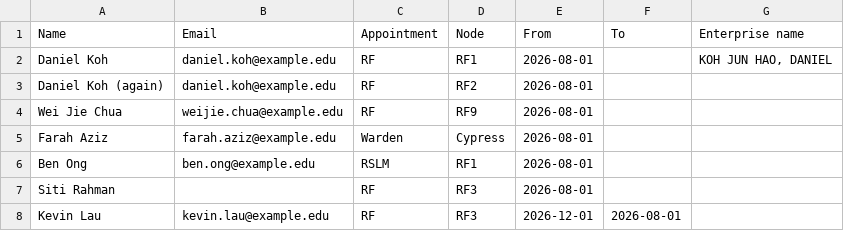
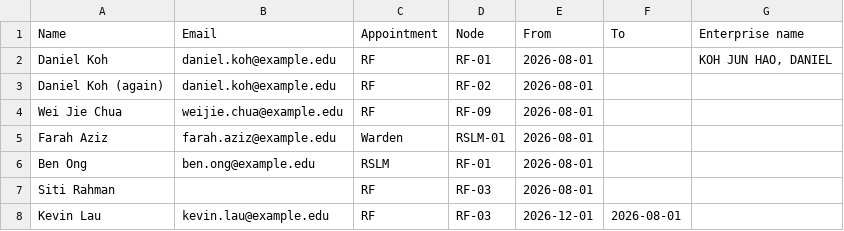
Before and after one commit to philoyhc/review-robin-web, a CSV file: residentialapps/docs/sample_data/staff_roster_errors.csv, drawn as a sheet.

```diff
--- a/residentialapps/docs/sample_data/staff_roster_errors.csv
+++ b/residentialapps/docs/sample_data/staff_roster_errors.csv
@@ -1,8 +1,8 @@
 Name,Email,Appointment,Node,From,To,Enterprise name
-Daniel Koh,daniel.koh@example.edu,RF,RF1,2026-08-01,,"KOH JUN HAO, DANIEL"
-Daniel Koh (again),daniel.koh@example.edu,RF,RF2,2026-08-01,,
-Wei Jie Chua,weijie.chua@example.edu,RF,RF9,2026-08-01,,
-Farah Aziz,farah.aziz@example.edu,Warden,Cypress,2026-08-01,,
-Ben Ong,ben.ong@example.edu,RSLM,RF1,2026-08-01,,
-Siti Rahman,,RF,RF3,2026-08-01,,
-Kevin Lau,kevin.lau@example.edu,RF,RF3,2026-12-01,2026-08-01,
+Daniel Koh,daniel.koh@example.edu,RF,RF-01,2026-08-01,,"KOH JUN HAO, DANIEL"
+Daniel Koh (again),daniel.koh@example.edu,RF,RF-02,2026-08-01,,
+Wei Jie Chua,weijie.chua@example.edu,RF,RF-09,2026-08-01,,
+Farah Aziz,farah.aziz@example.edu,Warden,RSLM-01,2026-08-01,,
+Ben Ong,ben.ong@example.edu,RSLM,RF-01,2026-08-01,,
+Siti Rahman,,RF,RF-03,2026-08-01,,
+Kevin Lau,kevin.lau@example.edu,RF,RF-03,2026-12-01,2026-08-01,
```
Also changed, not shown: residentialapps/docs/sample_data/ra_roster.csv, residentialapps/docs/sample_data/structure.csv, 13 other files.
